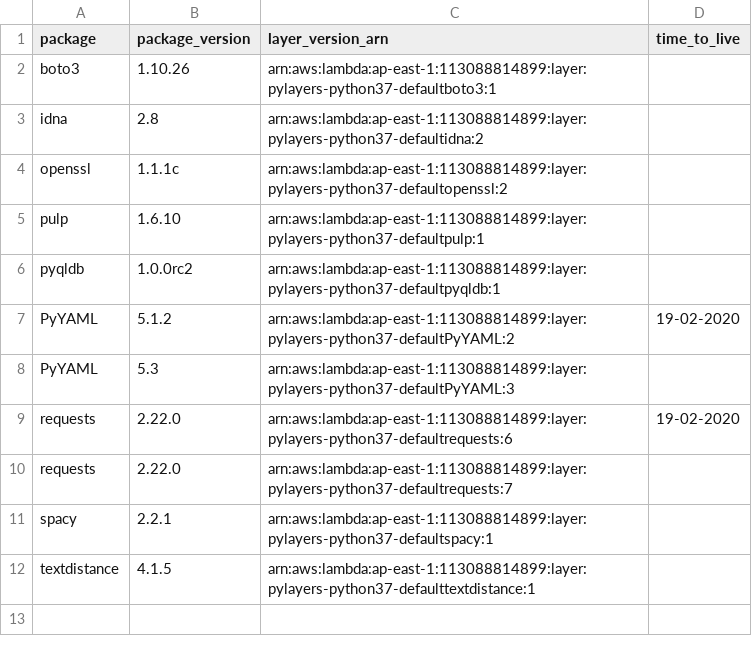
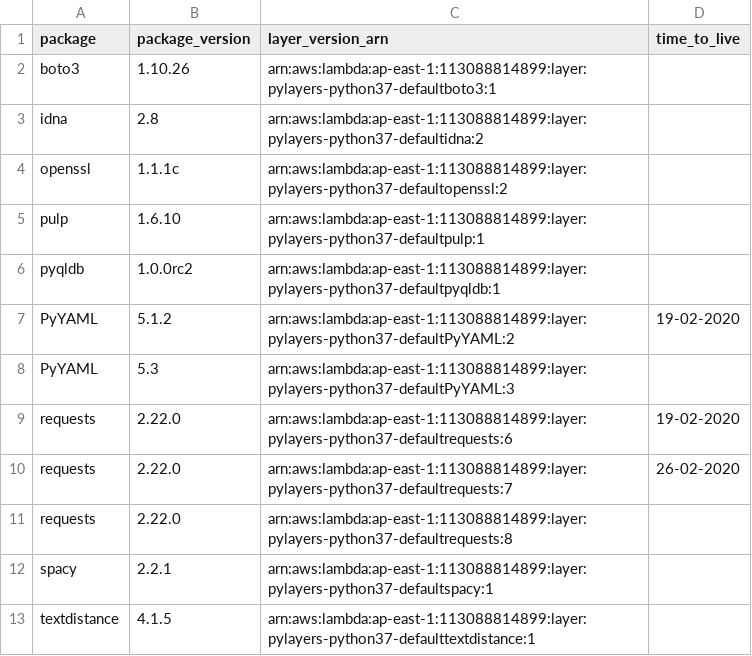
Before and after one commit to keithrozario/KLayers-default, a CSV file: deployments/python3.7/arns/ap-east-1.csv, drawn as a sheet.

```diff
--- a/deployments/python3.7/arns/ap-east-1.csv
+++ b/deployments/python3.7/arns/ap-east-1.csv
@@ -9,3 +9,4 @@ PyYAML,5.3,arn:aws:lambda:ap-east-1:113088814899:layer:pylayers-python37-default
 requests,2.22.0,arn:aws:lambda:ap-east-1:113088814899:layer:pylayers-python37-defaultrequests:6,19-02-2020
-requests,2.22.0,arn:aws:lambda:ap-east-1:113088814899:layer:pylayers-python37-defaultrequests:7,
+requests,2.22.0,arn:aws:lambda:ap-east-1:113088814899:layer:pylayers-python37-defaultrequests:7,26-02-2020
+requests,2.22.0,arn:aws:lambda:ap-east-1:113088814899:layer:pylayers-python37-defaultrequests:8,
 spacy,2.2.1,arn:aws:lambda:ap-east-1:113088814899:layer:pylayers-python37-defaultspacy:1,
```
Also changed, not shown: deployments/python3.7/arns/ap-southeast-1.csv, deployments/python3.7/arns/me-south-1.csv, 1 other file.
